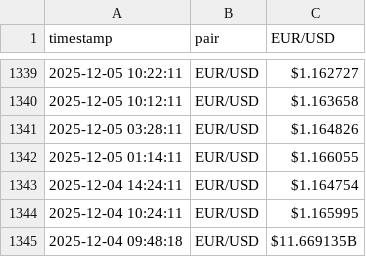
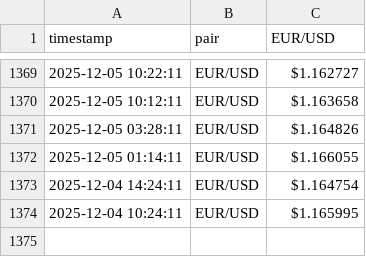
Before and after one commit to galacticcouncil/hydration-simulations, a CSV file: hydradx/apps/stableswap/DIA/DIA_data.csv, drawn as a sheet; only a part is shown, gaps mark what is left out; the diff covers the shown part only.

Commit message:
update prices from DIA

```diff
--- a/hydradx/apps/stableswap/DIA/DIA_data.csv
+++ b/hydradx/apps/stableswap/DIA/DIA_data.csv
@@ -1344,2 +1374 @@
 2025-12-04 10:24:11,EUR/USD,$1.165995
-2025-12-04 09:48:18,EUR/USD,$11.669135B
```
Also changed, not shown: 30 added rows elsewhere in this file.
